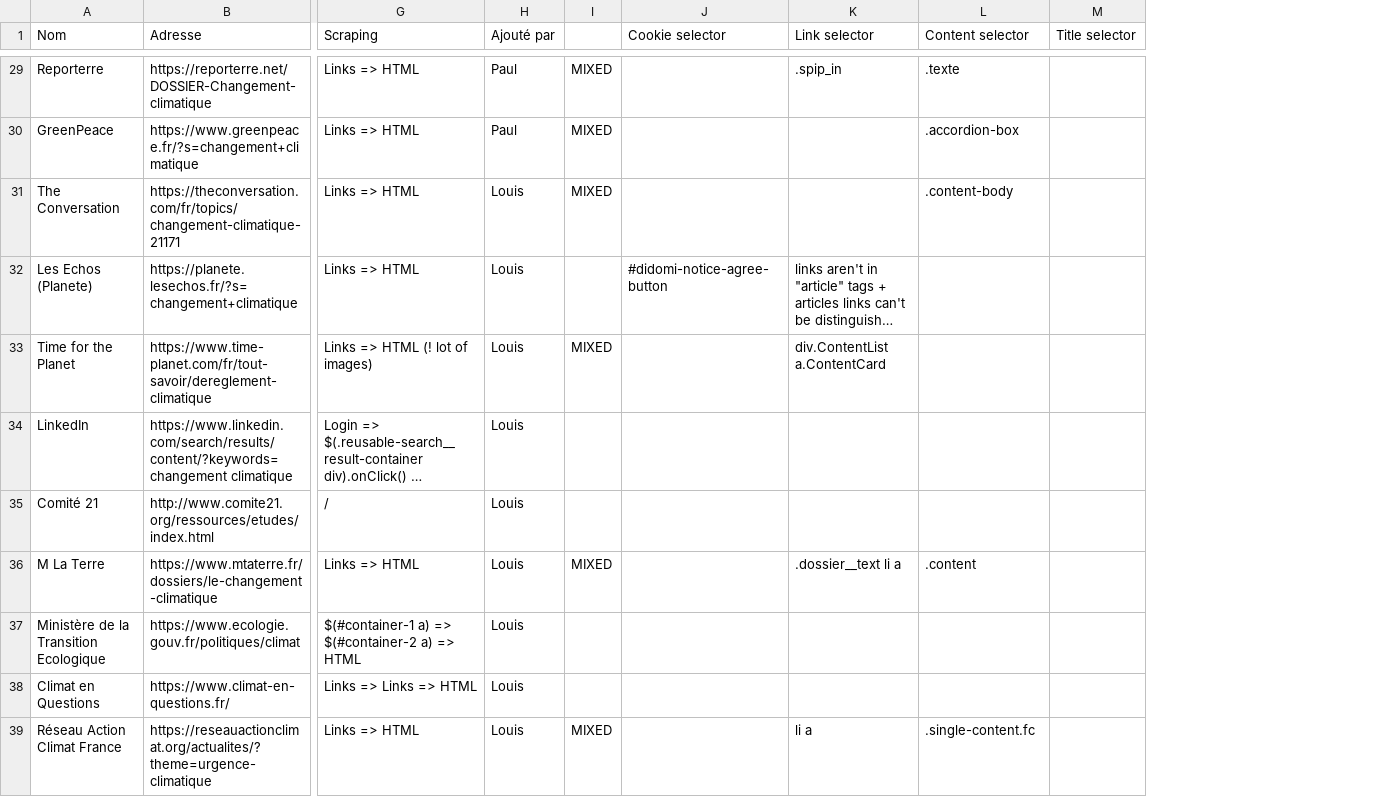
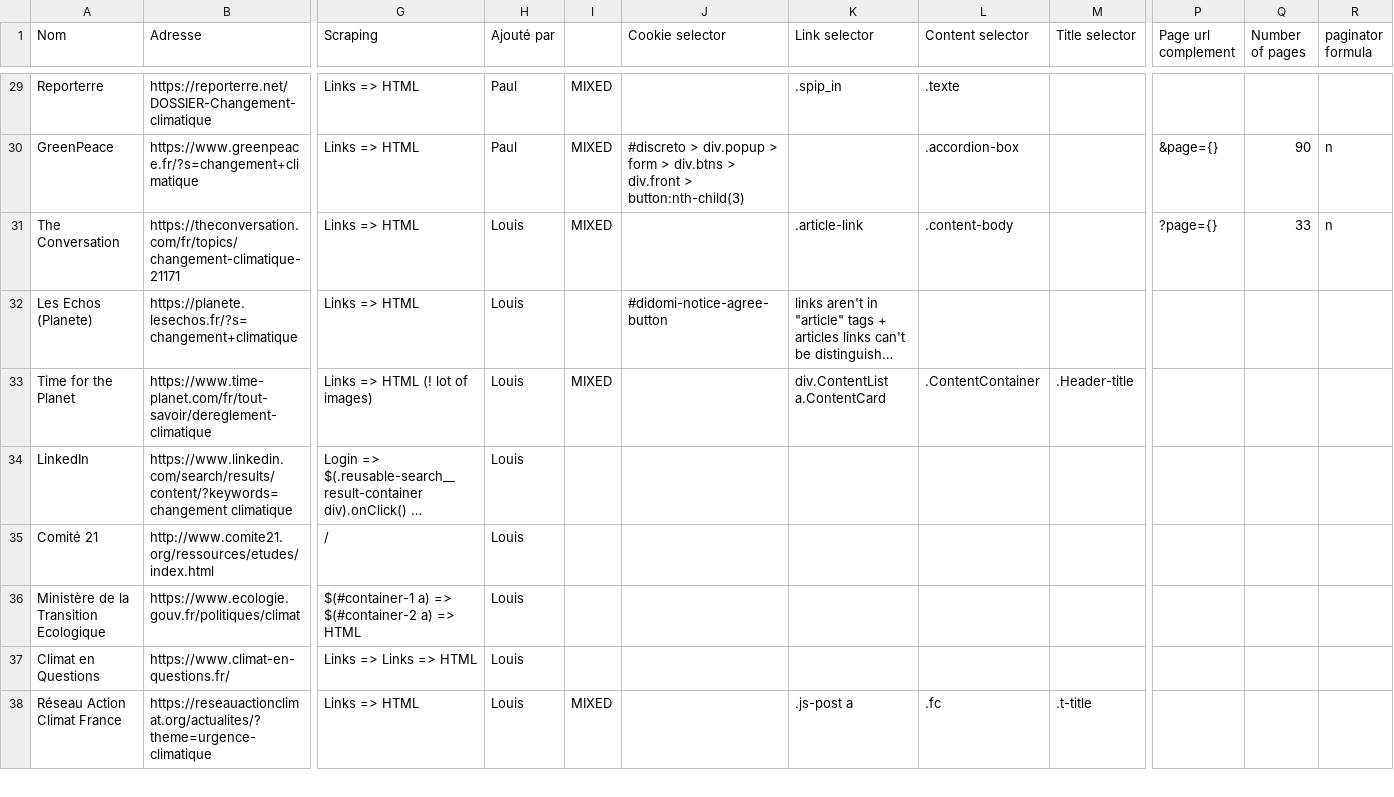
Before and after one commit to paul-mdb/fake_news, a CSV file: websites.csv, drawn as a sheet; only a part is shown, gaps mark what is left out; long unchanged cells end in …; removed rows and columns are numbered as before the commit, all else as after; rows hold the shown columns only; the diff covers the shown part only; the diff names each change by its address in the sheet, - before the commit and + after, or states it on an @@ line.

Commit message:
add paginator

```diff
--- a/websites.csv
+++ b/websites.csv
+column P (Page url complement), rows 30-31: &page={} | ?page={}
+column Q (Number of pages), rows 30-31: 90 | 33
+column R (paginator formula), rows 30-31: n | n
-J30 (Cookie selector): (empty)
+J30 (Cookie selector): #discreto > div.popup > form > div.btns > div.front > button:nth-child(3)
-K31 (Link selector): (empty)
+K31 (Link selector): .article-link
-L33 (Content selector): (empty)
+L33 (Content selector): .ContentContainer
-M33 (Title selector): (empty)
+M33 (Title selector): .Header-title
-row 36: M La Terre | https://www.mtaterre.fr/dossiers/le-changement-climatique | Links => HTML | Louis | MIXED |  | .dossier__text li a | .content
-K38 (Link selector): li a
+K38 (Link selector): .js-post a
-L38 (Content selector): .single-content.fc
+L38 (Content selector): .fc
-M38 (Title selector): (empty)
+M38 (Title selector): .t-title
```
Also changed, not shown: 1 removed row and 55 edited cells elsewhere in this file, 3 other files.
